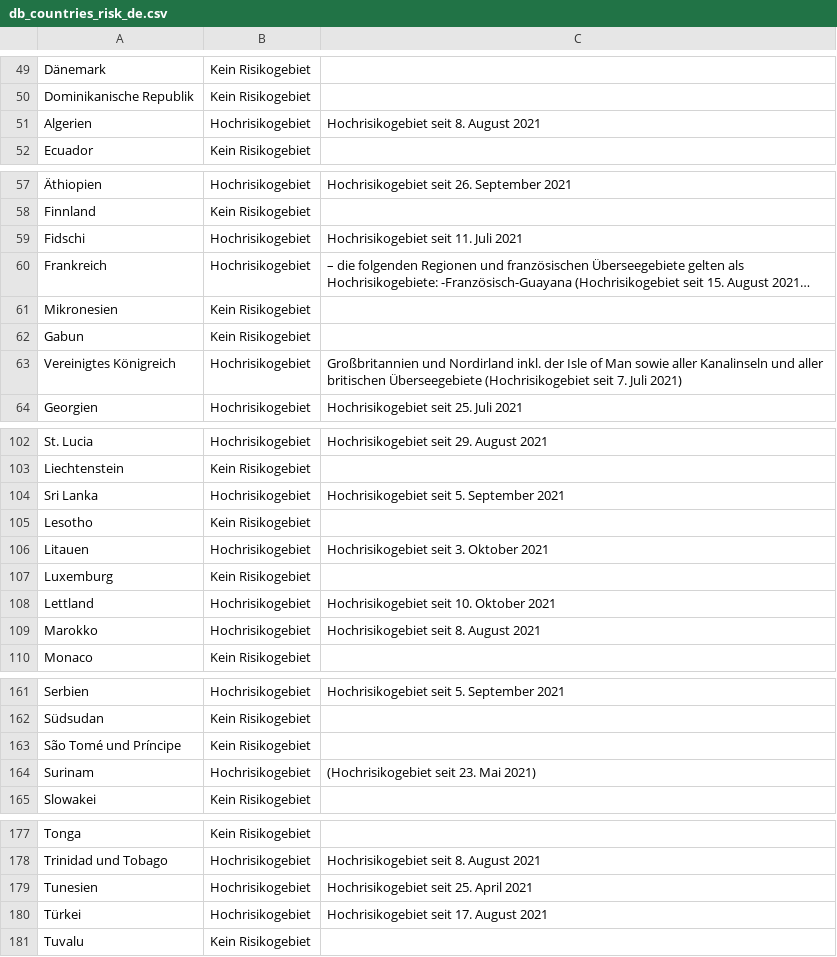
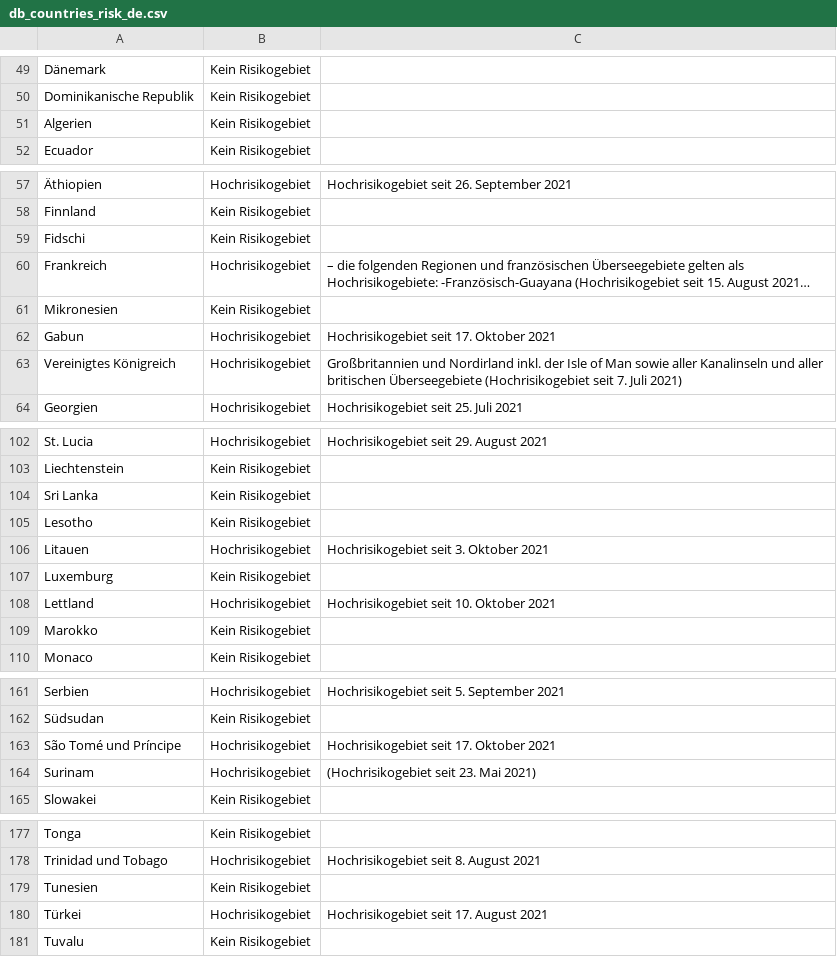
Before and after one commit to dieghernan/RKI-Corona-Atlas, a CSV file: assets/dist/db_countries_risk_de.csv, drawn as a sheet; only a part is shown, gaps mark what is left out; long unchanged cells end in …; the diff names each change by its address in the sheet, - before the commit and + after, or states it on an @@ line.

```diff
--- a/assets/dist/db_countries_risk_de.csv
+++ b/assets/dist/db_countries_risk_de.csv
-B51: Hochrisikogebiet
+B51: Kein Risikogebiet
-C51: Hochrisikogebiet seit 8. August 2021
+C51: (empty)
-B59: Hochrisikogebiet
+B59: Kein Risikogebiet
-C59: Hochrisikogebiet seit 11. Juli 2021
+C59: (empty)
-B62: Kein Risikogebiet
+B62: Hochrisikogebiet
-C62: (empty)
+C62: Hochrisikogebiet seit 17. Oktober 2021
-B104: Hochrisikogebiet
+B104: Kein Risikogebiet
-C104: Hochrisikogebiet seit 5. September 2021
+C104: (empty)
-B109: Hochrisikogebiet
+B109: Kein Risikogebiet
-C109: Hochrisikogebiet seit 8. August 2021
+C109: (empty)
-B163: Kein Risikogebiet
+B163: Hochrisikogebiet
-C163: (empty)
+C163: Hochrisikogebiet seit 17. Oktober 2021
-B179: Hochrisikogebiet
+B179: Kein Risikogebiet
-C179: Hochrisikogebiet seit 25. April 2021
+C179: (empty)
```
Also changed, not shown: assets/dist/db_countries_risk_en.csv, assets/dist/db_countries_risk_es.csv, 19 other files.
